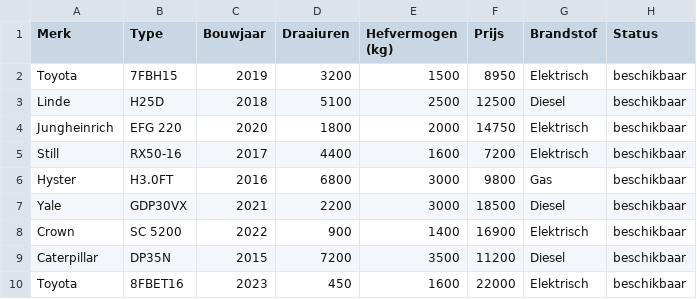
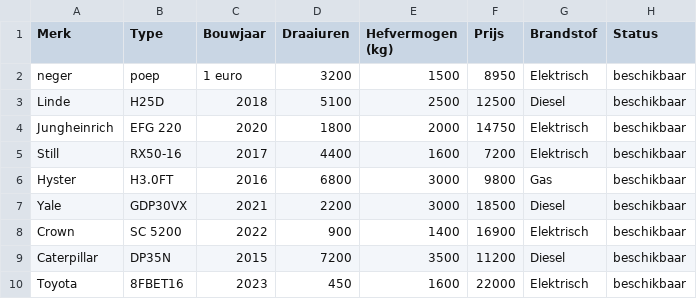
Before and after one commit to b-spaansen/bspaansen-site, a CSV file: voorraad.csv, drawn as a sheet; only a part is shown; the diff names each change by its address in the sheet, - before the commit and + after, or states it on an @@ line.

Commit message:
Voorraad bijgewerkt vanuit Google Sheet

```diff
--- a/voorraad.csv
+++ b/voorraad.csv
-A2 (Merk): Toyota
+A2 (Merk): neger
-B2 (Type): 7FBH15
+B2 (Type): poep
-C2 (Bouwjaar): 2019
+C2 (Bouwjaar): 1 euro
```
